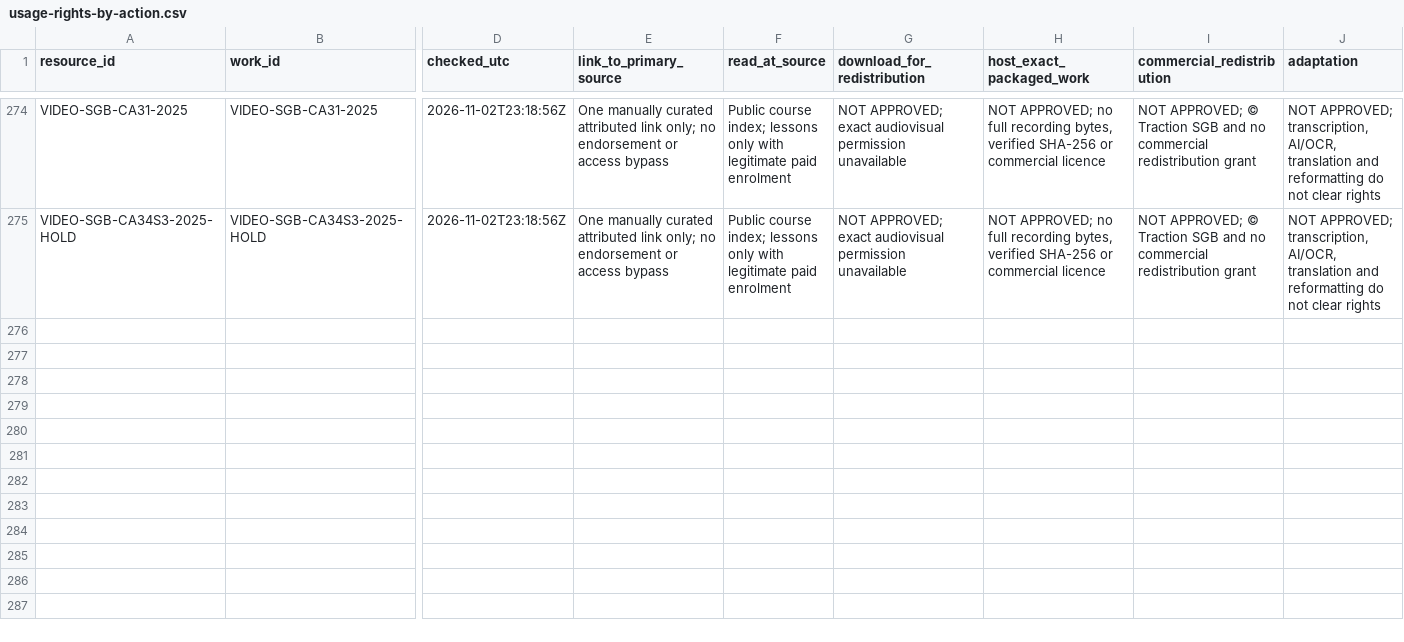
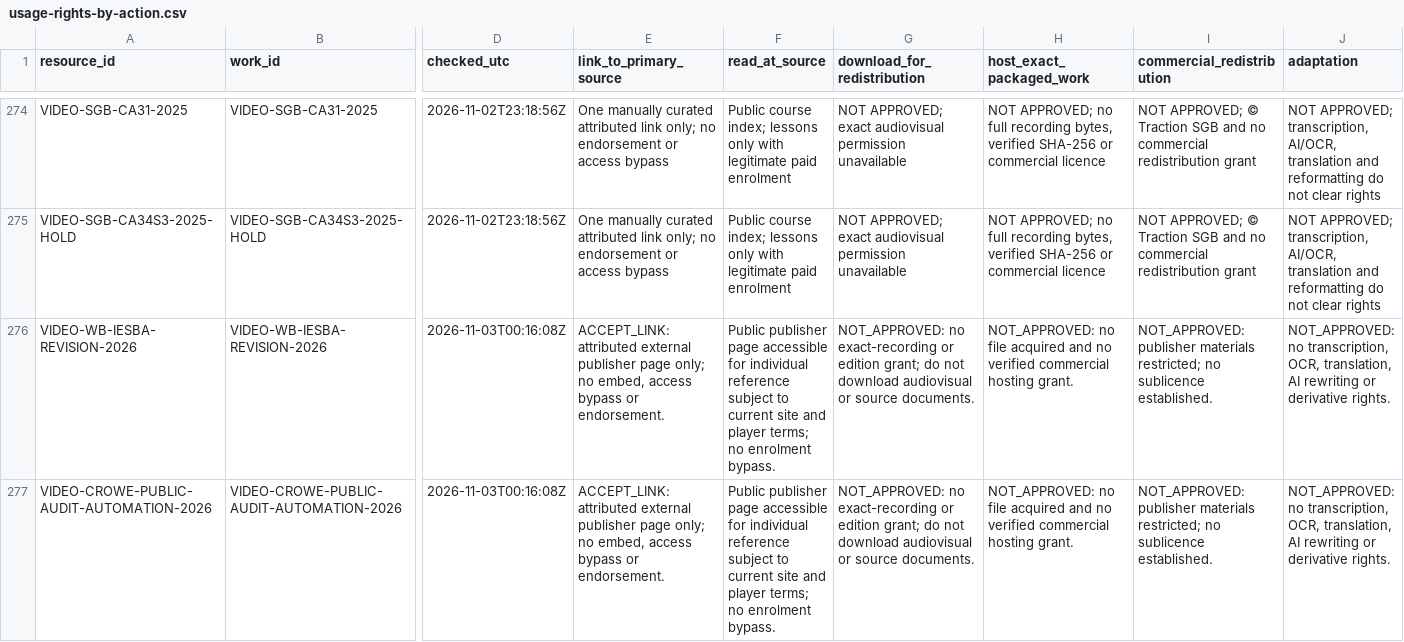
Before and after one commit to StudyMate-N/Certiprep, a CSV file: research-library/kenya-cpa/session-2026-11-01/rights/usage-rights-by-action.csv, drawn as a sheet; only a part is shown, gaps mark what is left out; rows hold the shown columns only; the diff covers the shown part only; the diff names each change by its address in the sheet, - before the commit and + after, or states it on an @@ line.

Commit message:
CPA: reconcile 278 canonical source and action-specific rights CSV rows

```diff
--- a/research-library/kenya-cpa/session-2026-11-01/rights/usage-rights-by-action.csv
+++ b/research-library/kenya-cpa/session-2026-11-01/rights/usage-rights-by-action.csv
+row 276: VIDEO-WB-IESBA-REVISION-2026 | VIDEO-WB-IESBA-REVISION-2026 | 2026-11-03T00:16:08Z | ACCEPT_LINK: attributed external publisher page only; no embed, access bypass or endorsement. | Public publisher page accessible for individual reference subject to current site and player terms; no enrolment bypass. | NOT_APPROVED: no exact-recording or edition grant; do not download audiovisual or source documents. | NOT_APPROVED: no file acquired and no verified commercial hosting grant. | NOT_APPROVED: publisher materials restricted; no sublicence established. | NOT_APPROVED: no transcription, OCR, translation, AI rewriting or derivative rights.
+row 277: VIDEO-CROWE-PUBLIC-AUDIT-AUTOMATION-2026 | VIDEO-CROWE-PUBLIC-AUDIT-AUTOMATION-2026 | 2026-11-03T00:16:08Z | ACCEPT_LINK: attributed external publisher page only; no embed, access bypass or endorsement. | Public publisher page accessible for individual reference subject to current site and player terms; no enrolment bypass. | NOT_APPROVED: no exact-recording or edition grant; do not download audiovisual or source documents. | NOT_APPROVED: no file acquired and no verified commercial hosting grant. | NOT_APPROVED: publisher materials restricted; no sublicence established. | NOT_APPROVED: no transcription, OCR, translation, AI rewriting or derivative rights.
```
Also changed, not shown: 2 added rows and 2 edited cells elsewhere in this file, 4 other files.
